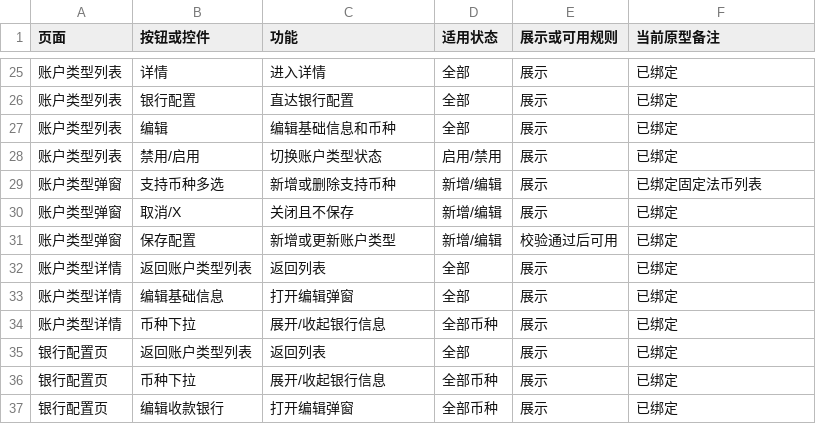
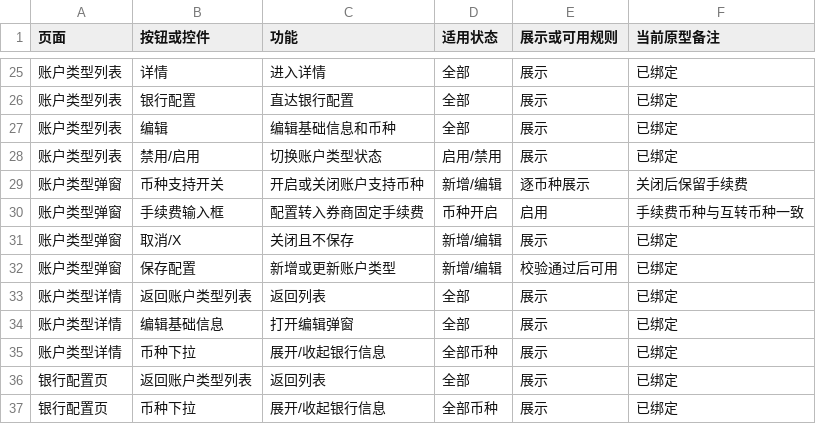
Before and after one commit to wanyaqi416-source/prd-baas, a CSV file: docs/test-cases/singapore-account-opening/03-管理端按钮覆盖清单.csv, drawn as a sheet; only a part is shown, gaps mark what is left out; the shorter side is filled out with more unchanged rows.

```diff
--- a/docs/test-cases/singapore-account-opening/03-管理端按钮覆盖清单.csv
+++ b/docs/test-cases/singapore-account-opening/03-管理端按钮覆盖清单.csv
@@ -28,3 +28,4 @@
 "账户类型列表","禁用/启用","切换账户类型状态","启用/禁用","展示","已绑定"
-"账户类型弹窗","支持币种多选","新增或删除支持币种","新增/编辑","展示","已绑定固定法币列表"
+"账户类型弹窗","币种支持开关","开启或关闭账户支持币种","新增/编辑","逐币种展示","关闭后保留手续费"
+"账户类型弹窗","手续费输入框","配置转入券商固定手续费","币种开启","启用","手续费币种与互转币种一致"
 "账户类型弹窗","取消/X","关闭且不保存","新增/编辑","展示","已绑定"
```
Also changed, not shown: docs/test-cases/singapore-account-opening/01-详细测试用例.csv, 7 other files.
